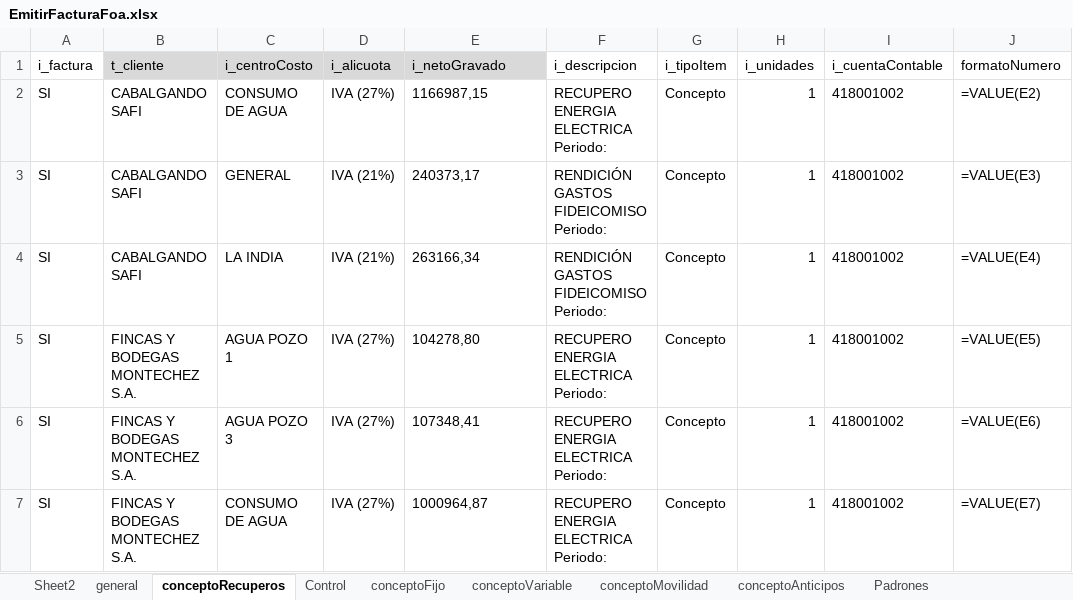
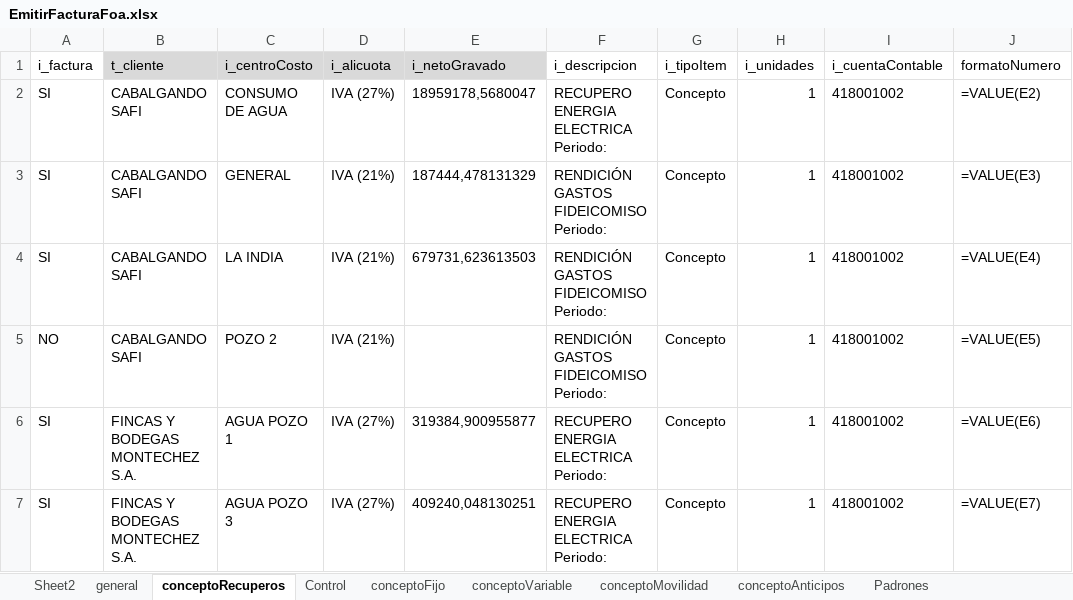
Before and after one commit to paalanis/albor, an Excel workbook: DataTables/FACTURACION/EmitirFacturaFoa.xlsx, sheet conceptoRecuperos, drawn as a sheet; only a part is shown; values as stored, in another font and other column widths than the file's, no borders; formulas without a stored value are shown as written; the diff covers the shown part only; the diff names each change by its address in the sheet, - before the commit and + after, or states it on an @@ line.

```diff
--- a/DataTables/FACTURACION/EmitirFacturaFoa.xlsx (sheet conceptoRecuperos)
+++ b/DataTables/FACTURACION/EmitirFacturaFoa.xlsx (sheet conceptoRecuperos)
-E2 (i_netoGravado): 1166987,15
+E2 (i_netoGravado): 18959178,5680047
-E3 (i_netoGravado): 240373,17
+E3 (i_netoGravado): 187444,478131329
-E4 (i_netoGravado): 263166,34
+E4 (i_netoGravado): 679731,623613503
-A5 (i_factura): SI
+A5 (i_factura): NO
-B5 (t_cliente): FINCAS Y BODEGAS MONTECHEZ S.A.
+B5 (t_cliente): CABALGANDO SAFI
-C5 (i_centroCosto): AGUA POZO 1
+C5 (i_centroCosto): POZO 2
-D5 (i_alicuota): IVA (27%)
+D5 (i_alicuota): IVA (21%)
-E5 (i_netoGravado): 104278,80
+E5 (i_netoGravado): (empty)
-F5 (i_descripcion): RECUPERO ENERGIA ELECTRICA Periodo:
+F5 (i_descripcion): RENDICIÓN GASTOS FIDEICOMISO Periodo:
-C6 (i_centroCosto): AGUA POZO 3
+C6 (i_centroCosto): AGUA POZO 1
-E6 (i_netoGravado): 107348,41
+E6 (i_netoGravado): 319384,900955877
-C7 (i_centroCosto): CONSUMO DE AGUA
+C7 (i_centroCosto): AGUA POZO 3
-E7 (i_netoGravado): 1000964,87
+E7 (i_netoGravado): 409240,048130251
```
Also changed, not shown: 6 added rows and 117 edited cells elsewhere in this sheet, sheet general, sheet Control, DataTables/FACTURACION/EmitirAnticipoSacsa.xlsx, DataTables/FACTURACION/EmitirFacturaSacsa.xlsx, 7 other files.
